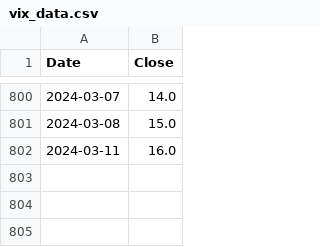
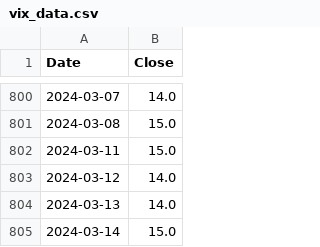
Before and after one commit to aapcssasha/Driver, a CSV file: data/vix_data.csv, drawn as a sheet; only a part is shown, gaps mark what is left out.

```diff
--- a/data/vix_data.csv
+++ b/data/vix_data.csv
@@ -801,2 +801,5 @@ Date,Close
 2024-03-08,15.0
-2024-03-11,16.0
+2024-03-11,15.0
+2024-03-12,14.0
+2024-03-13,14.0
+2024-03-14,15.0
```
Also changed, not shown: data/mortage30yearsRate_data.csv, data/stickyCPI_data.csv, 5 other files.
